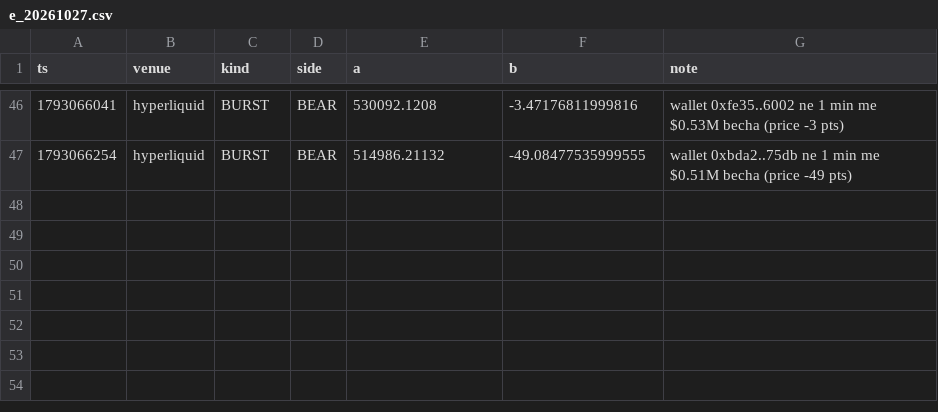
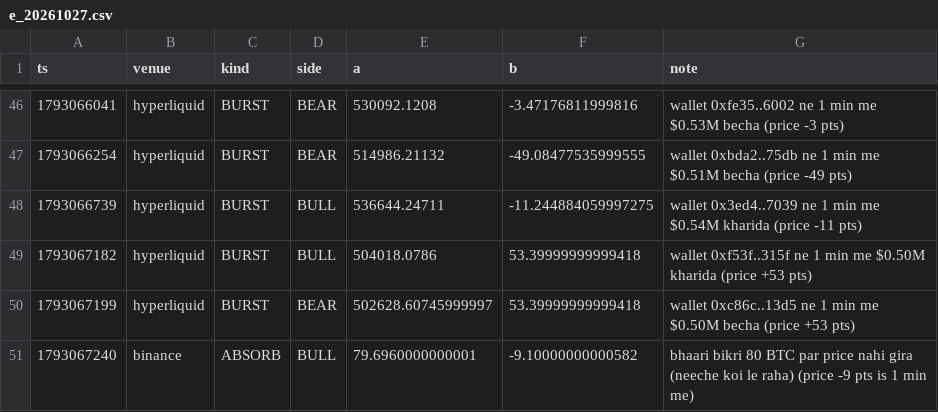
Before and after one commit to Maddysingh06/market-data, a CSV file: data/e_20261027.csv, drawn as a sheet; only a part is shown, gaps mark what is left out; the diff names each change by its address in the sheet, - before the commit and + after, or states it on an @@ line.

Commit message:
data 2026-10-27 02:14:33 (+1273 rows)

```diff
--- a/data/e_20261027.csv
+++ b/data/e_20261027.csv
+row 48: 1793066739 | hyperliquid | BURST | BULL | 536644.24711 | -11.244884059997275 | wallet 0x3ed4..7039 ne 1 min me $0.54M kharida (price -11 pts)
+row 49: 1793067182 | hyperliquid | BURST | BULL | 504018.0786 | 53.39999999999418 | wallet 0xf53f..315f ne 1 min me $0.50M kharida (price +53 pts)
+row 50: 1793067199 | hyperliquid | BURST | BEAR | 502628.60745999997 | 53.39999999999418 | wallet 0xc86c..13d5 ne 1 min me $0.50M becha (price +53 pts)
+row 51: 1793067240 | binance | ABSORB | BULL | 79.6960000000001 | -9.10000000000582 | bhaari bikri 80 BTC par price nahi gira (neeche koi le raha) (price -9 pts is 1 min me)
```
Also changed, not shown: data/w_20261027.csv, 3 other files.
